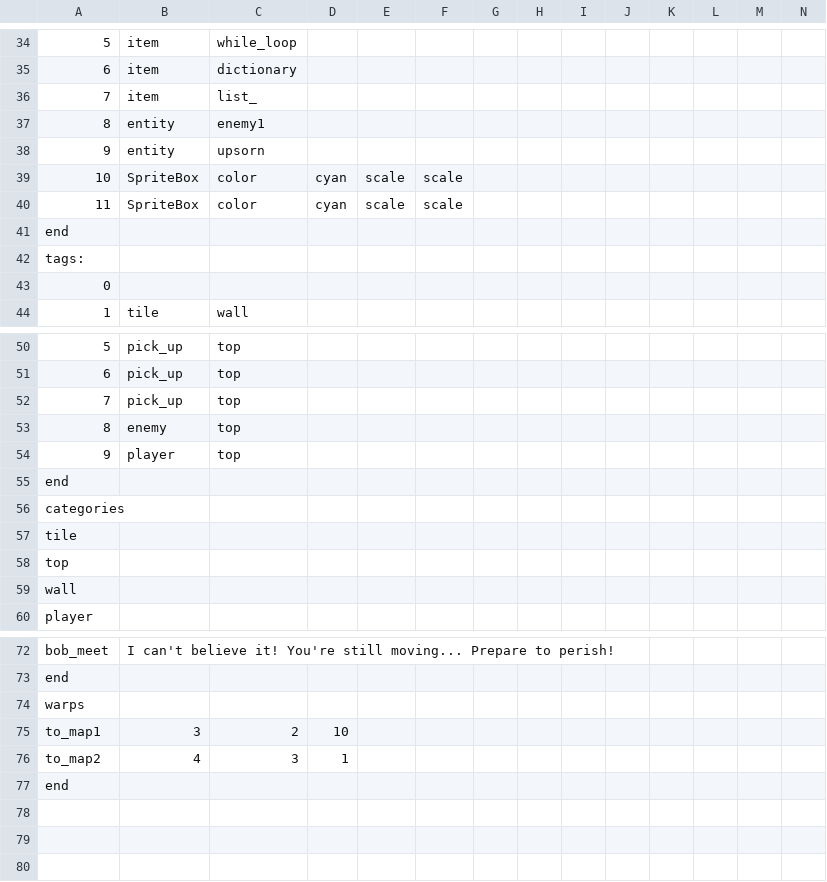
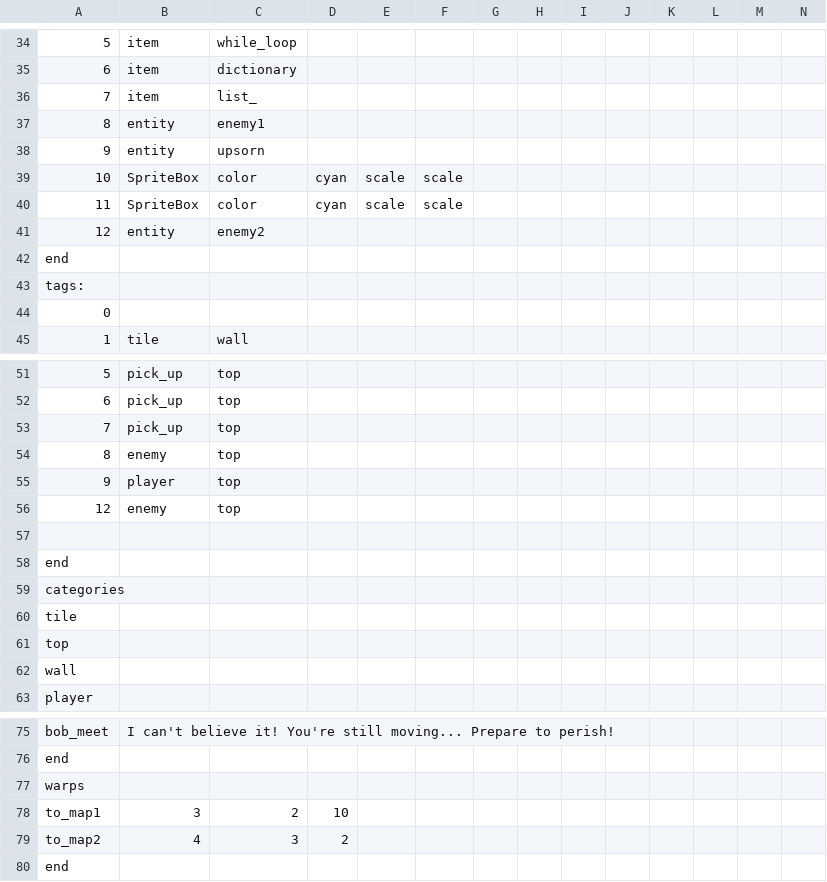
Before and after one commit to AdmiralSbs/GameProject, a CSV file: maps/map2.csv, drawn as a sheet; only a part is shown, gaps mark what is left out; addresses are those after the commit; rows hold the shown columns only; the diff names each change by its address in the sheet, - before the commit and + after, or states it on an @@ line.

```diff
--- a/maps/map2.csv
+++ b/maps/map2.csv
+row 41: 12 | entity | enemy2
+row 56: 12 | enemy | top
+row 57: (empty)
-D79: 1
+D79: 2
```
Also changed, not shown: maps/map3.csv.
